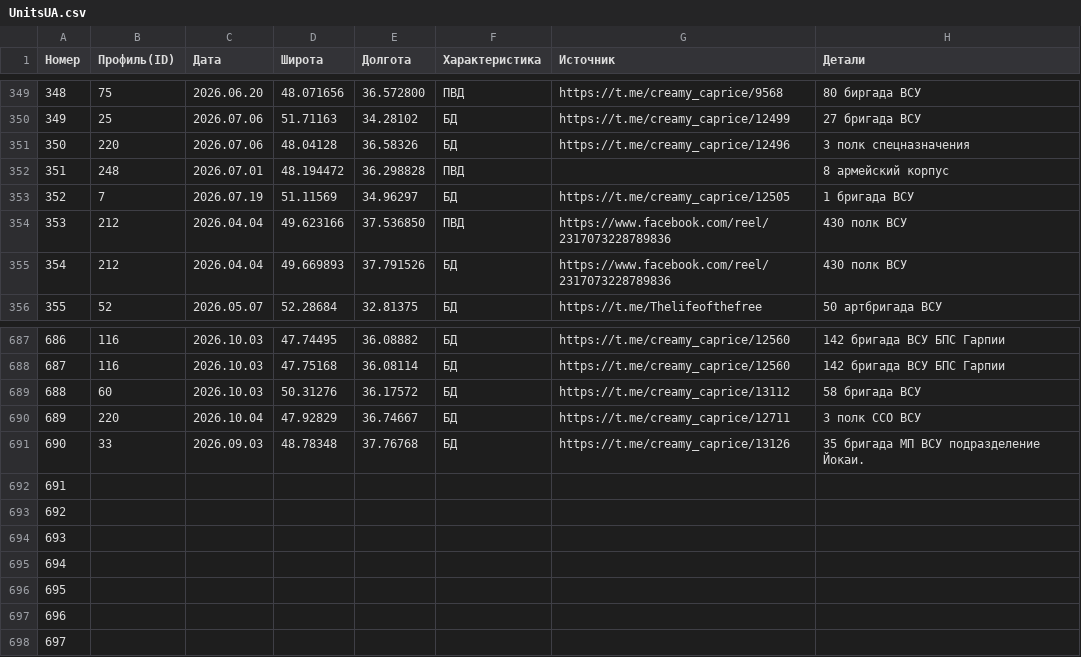
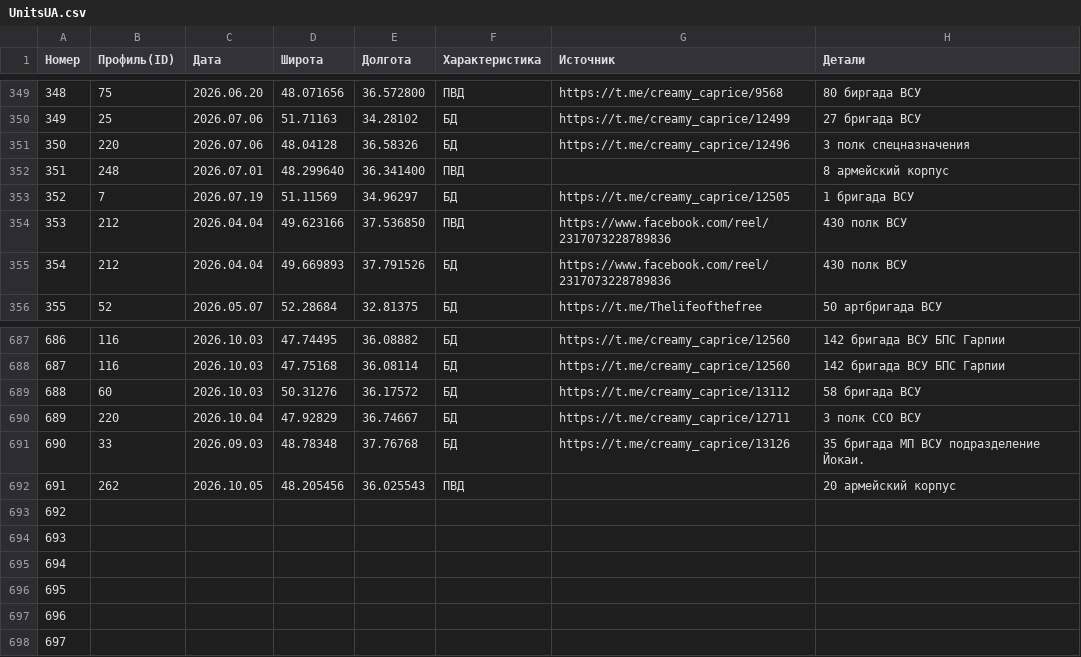
Before and after one commit to creamy-caprice/dataviewer, a CSV file: kml/Geolocations/UnitsUA.csv, drawn as a sheet; only a part is shown, gaps mark what is left out.

Commit message:
Add files via upload

```diff
--- a/kml/Geolocations/UnitsUA.csv
+++ b/kml/Geolocations/UnitsUA.csv
@@ -351,3 +351,3 @@
 350,220,2026.07.06,48.04128,36.58326,БД,https://t.me/creamy_caprice/12496,3 полк спецназначения
-351,248,2026.07.01,48.194472,36.298828,ПВД,,8 армейский корпус
+351,248,2026.07.01,48.299640,36.341400,ПВД,,8 армейский корпус
 352,7,2026.07.19,51.11569,34.96297,БД,https://t.me/creamy_caprice/12505, 1 бригада ВСУ
@@ -691,3 +691,3 @@
 690,33,2026.09.03,48.78348,37.76768,БД,https://t.me/creamy_caprice/13126,35 бригада МП ВСУ подразделение Йокаи.
-691,,,,,,,
+691,262,2026.10.05,48.205456,36.025543,ПВД,,20 армейский корпус
 692,,,,,,,
```
